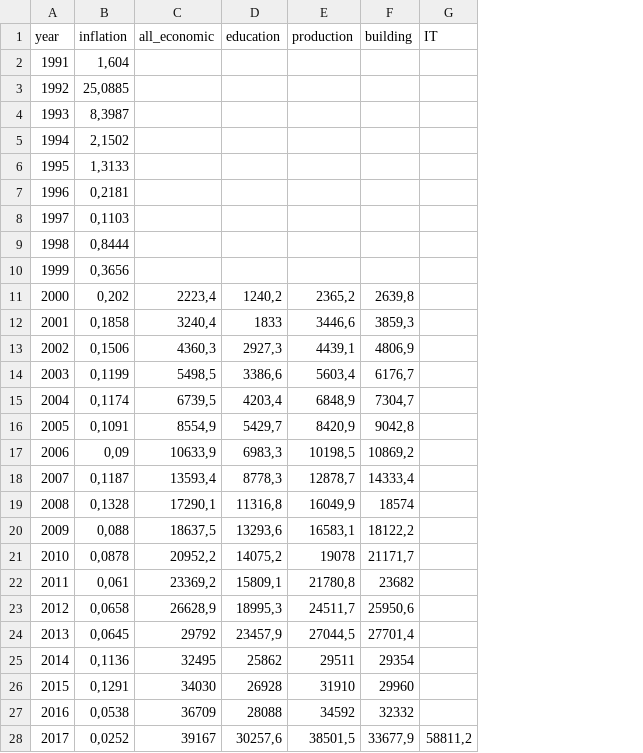
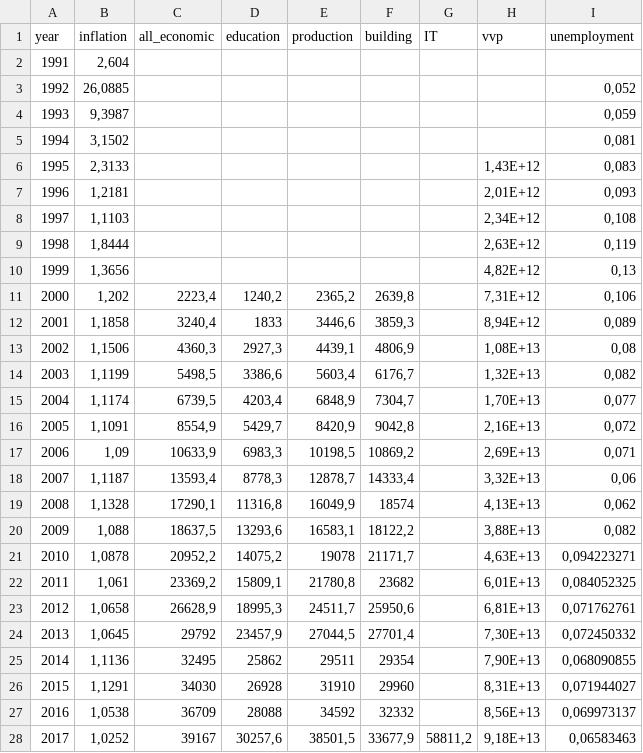
Before and after one commit to Dimentel/salaries_survey, a CSV file: data/inflation_salaries_data.csv, drawn as a sheet; only a part is shown; the diff covers the shown part only; the diff names each change by its address in the sheet, - before the commit and + after, or states it on an @@ line.

Commit message:
add notebook and update data

```diff
--- a/data/inflation_salaries_data.csv
+++ b/data/inflation_salaries_data.csv
+column H (vvp), rows 6-28: 1,43E+12 | 2,01E+12 | 2,34E+12 | 2,63E+12 | 4,82E+12 | 7,31E+12 | 8,94E+12 | 1,08E+13 | 1,32E+13 | 1,70E+13 | 2,16E+13 | 2,69E+13 | 3,32E+13 | 4,13E+13 | 3,88E+13 | 4,63E+13 | 6,01E+13 | 6,81E+13 | 7,30E+13 | 7,90E+13 | 8,31E+13 | 8,56E+13 | 9,18E+13
+column I (unemployment), rows 3-28: 0,052 | 0,059 | 0,081 | 0,083 | 0,093 | 0,108 | 0,119 | 0,13 | 0,106 | 0,089 | 0,08 | 0,082 | 0,077 | 0,072 | 0,071 | 0,06 | 0,062 | 0,082 | 0,094223271 | 0,084052325 | 0,071762761 | 0,072450332 | 0,068090855 | 0,071944027 | 0,069973137 | 0,06583463
-B2 (inflation): 1,604
+B2 (inflation): 2,604
-B3 (inflation): 25,0885
+B3 (inflation): 26,0885
-B4 (inflation): 8,3987
+B4 (inflation): 9,3987
-B5 (inflation): 2,1502
+B5 (inflation): 3,1502
-B6 (inflation): 1,3133
+B6 (inflation): 2,3133
-B7 (inflation): 0,2181
+B7 (inflation): 1,2181
-B8 (inflation): 0,1103
+B8 (inflation): 1,1103
-B9 (inflation): 0,8444
+B9 (inflation): 1,8444
-B10 (inflation): 0,3656
+B10 (inflation): 1,3656
-B11 (inflation): 0,202
+B11 (inflation): 1,202
-B12 (inflation): 0,1858
+B12 (inflation): 1,1858
-B13 (inflation): 0,1506
+B13 (inflation): 1,1506
-B14 (inflation): 0,1199
+B14 (inflation): 1,1199
-B15 (inflation): 0,1174
+B15 (inflation): 1,1174
-B16 (inflation): 0,1091
+B16 (inflation): 1,1091
-B17 (inflation): 0,09
+B17 (inflation): 1,09
-B18 (inflation): 0,1187
+B18 (inflation): 1,1187
-B19 (inflation): 0,1328
+B19 (inflation): 1,1328
-B20 (inflation): 0,088
+B20 (inflation): 1,088
-B21 (inflation): 0,0878
+B21 (inflation): 1,0878
-B22 (inflation): 0,061
+B22 (inflation): 1,061
-B23 (inflation): 0,0658
+B23 (inflation): 1,0658
-B24 (inflation): 0,0645
+B24 (inflation): 1,0645
-B25 (inflation): 0,1136
+B25 (inflation): 1,1136
-B26 (inflation): 0,1291
+B26 (inflation): 1,1291
-B27 (inflation): 0,0538
+B27 (inflation): 1,0538
-B28 (inflation): 0,0252
+B28 (inflation): 1,0252
```
Also changed, not shown: 6 edited cells elsewhere in this file, 1 other file.
